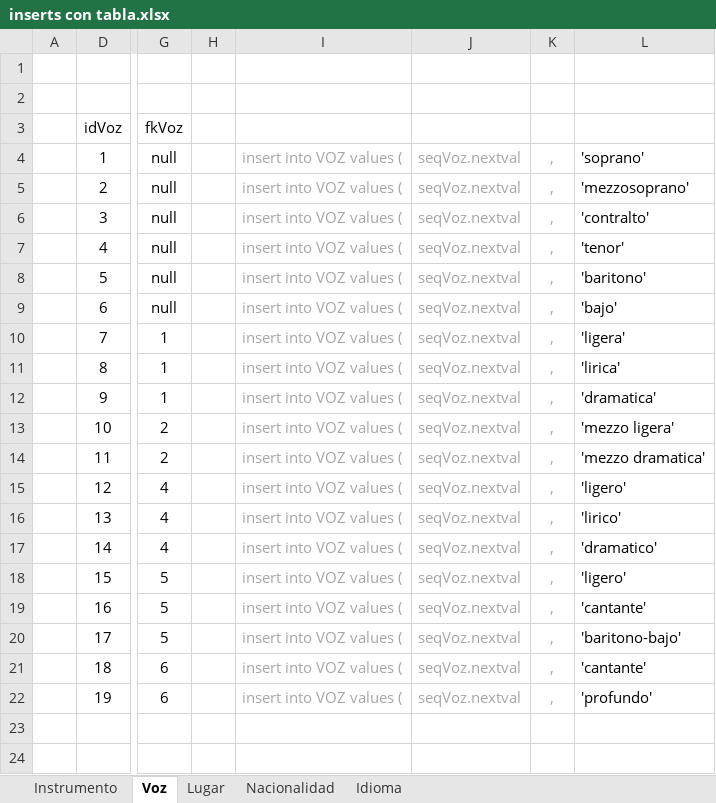
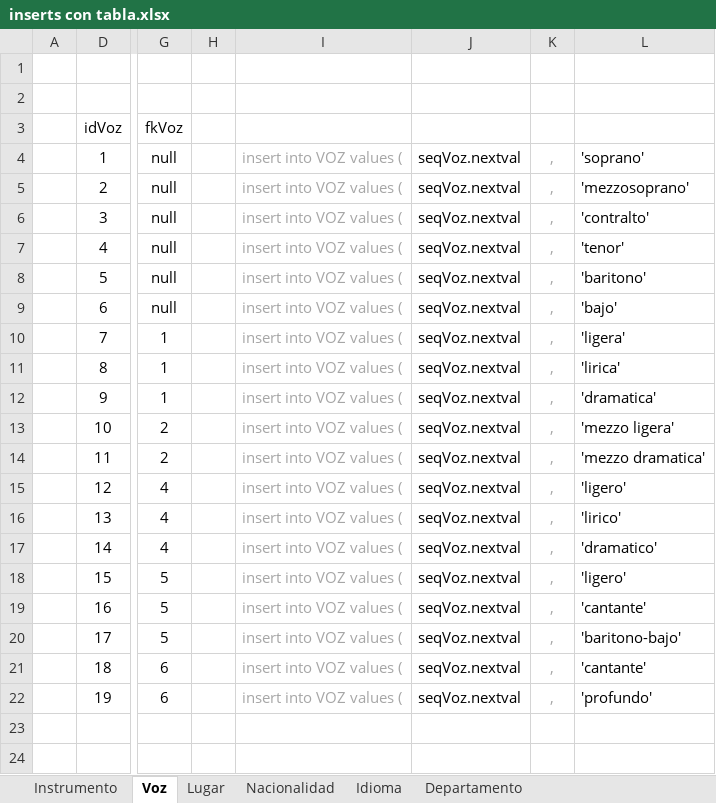
Before and after one commit to Isaac6702/base-de-datos-proy-isaackaremali, an Excel workbook: inserts con tabla.xlsx, sheet Voz, drawn as a sheet; only a part is shown, gaps mark what is left out; values as stored, in another font and other column widths than the file's, no borders; table styles not drawn; the diff names each change by its address in the sheet, - before the commit and + after, or states it on an @@ line.

```diff
--- a/inserts con tabla.xlsx (sheet Voz)
+++ b/inserts con tabla.xlsx (sheet Voz)
+sheet tab: Departamento
-J4:J22 text colour: #A6A6A6
+J4:J22 text colour: black
```
